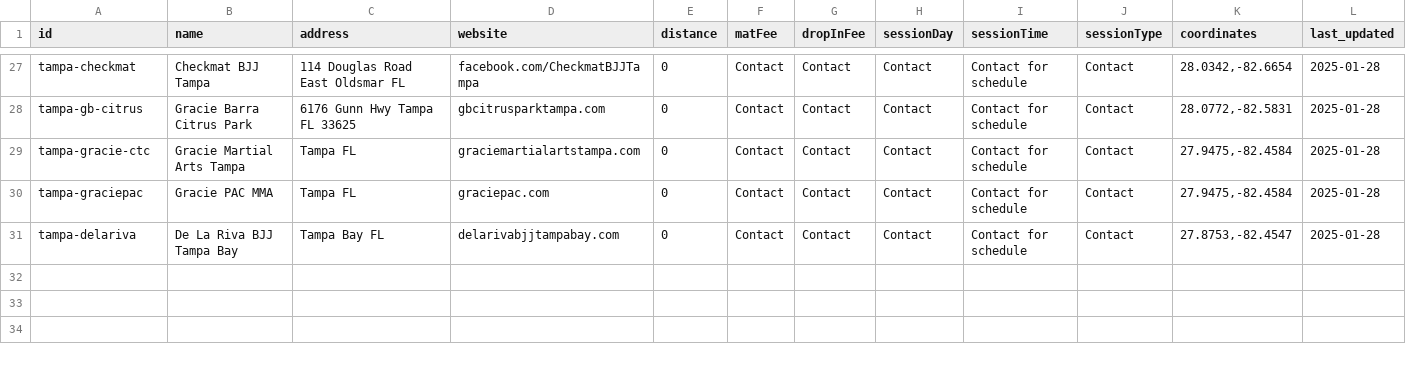
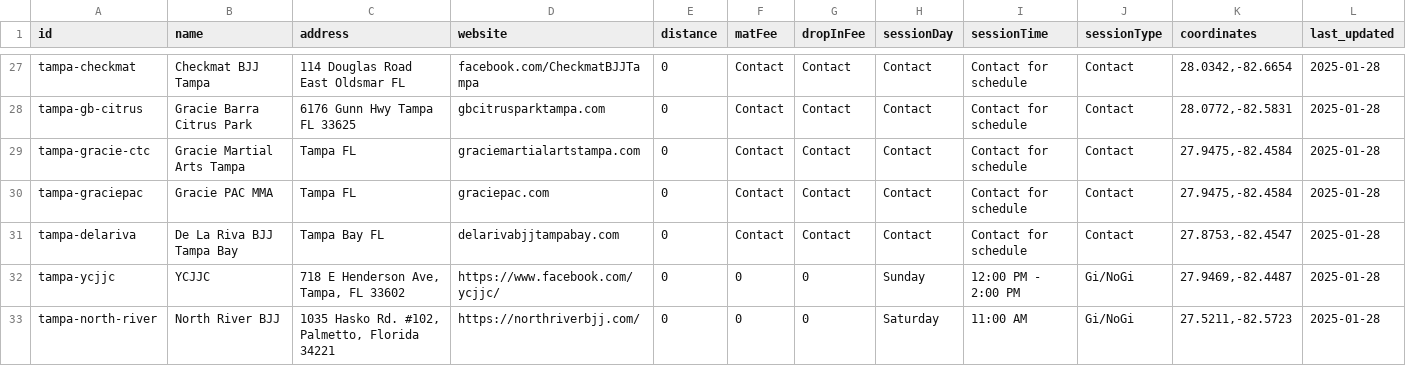
Before and after one commit to victorbabiuc/Find-Jiu-Jitsu, a CSV file: data/tampa-gyms.csv, drawn as a sheet; only a part is shown, gaps mark what is left out; the diff names each change by its address in the sheet, - before the commit and + after, or states it on an @@ line.

Commit message:
Update gym data: fix Tampa locations, now 32 gyms

```diff
--- a/data/tampa-gyms.csv
+++ b/data/tampa-gyms.csv
+row 32: tampa-ycjjc | YCJJC | 718 E Henderson Ave, Tampa, FL 33602 | https://www.facebook.com/ycjjc/ | 0 | 0 | 0 | Sunday | 12:00 PM - 2:00 PM | Gi/NoGi | 27.9469,-82.4487 | 2025-01-28
+row 33: tampa-north-river | North River BJJ | 1035 Hasko Rd. #102, Palmetto, Florida 34221 | https://northriverbjj.com/ | 0 | 0 | 0 | Saturday | 11:00 AM | Gi/NoGi | 27.5211,-82.5723 | 2025-01-28
```
Also changed, not shown: 15 other files.
